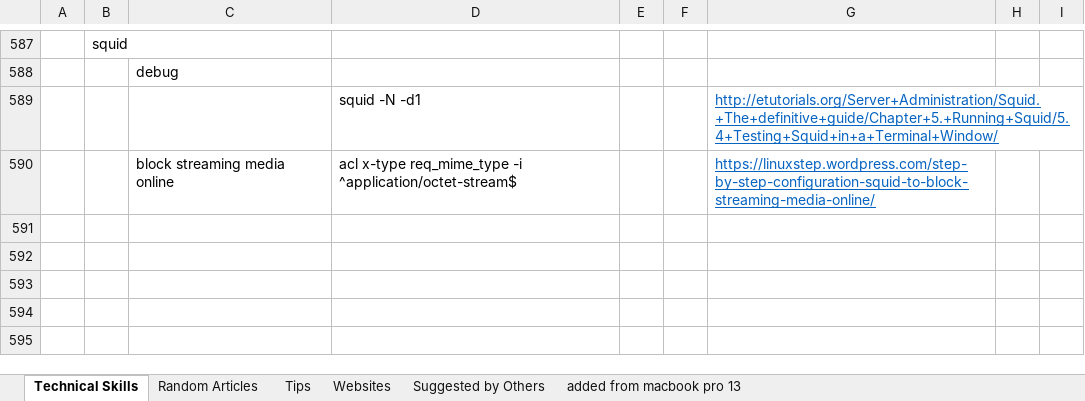
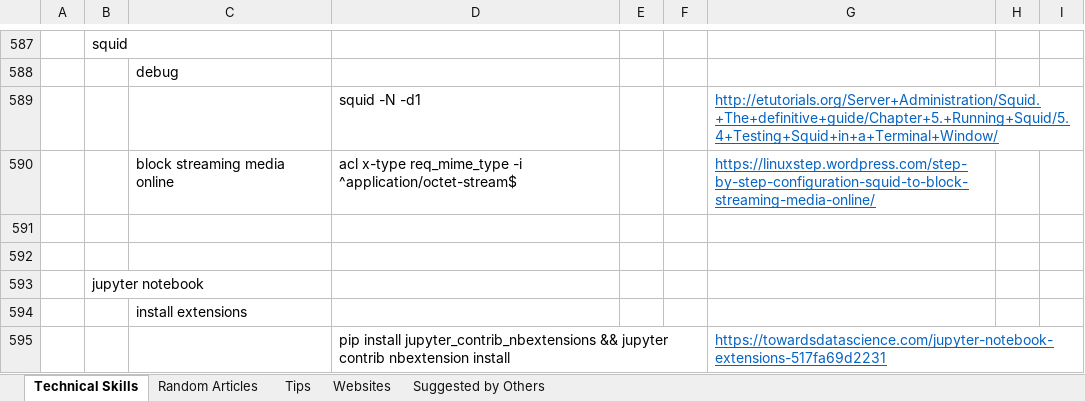
Before and after one commit to XiaozhanYang/technical-tips, an Excel workbook: Technical Tips.xlsx, sheet Technical Skills, drawn as a sheet; only a part is shown, gaps mark what is left out; values as stored, in another font and other column widths than the file's, no borders; the diff names each change by its address in the sheet, - before the commit and + after, or states it on an @@ line.

```diff
--- a/Technical Tips.xlsx (sheet Technical Skills)
+++ b/Technical Tips.xlsx (sheet Technical Skills)
-sheet tab: added from macbook pro 13
+row 591: (empty)
+row 592: (empty)
+row 593:  | jupyter notebook
+row 594:  |  | install extensions
+row 595:  |  |  | pip install jupyter_contrib_nbextensions && jupyter contrib nbextension install |  |  | https://towardsdatascience.com/jupyter-notebook-extensions-517fa69d2231
```
Also changed, not shown: sheet Random Articles.
